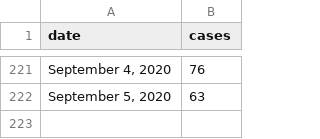
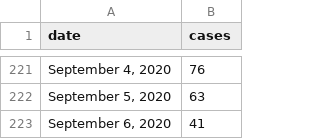
Before and after one commit to ellisp/blog-source, a CSV file: _working/covid-tracking/victoria-daily-cases.csv, drawn as a sheet; only a part is shown, gaps mark what is left out.

```diff
--- a/_working/covid-tracking/victoria-daily-cases.csv
+++ b/_working/covid-tracking/victoria-daily-cases.csv
@@ -222 +222,2 @@ date,cases
 "September 5, 2020", 63
+"September 6, 2020", 41
```
Also changed, not shown: 3 other files.
